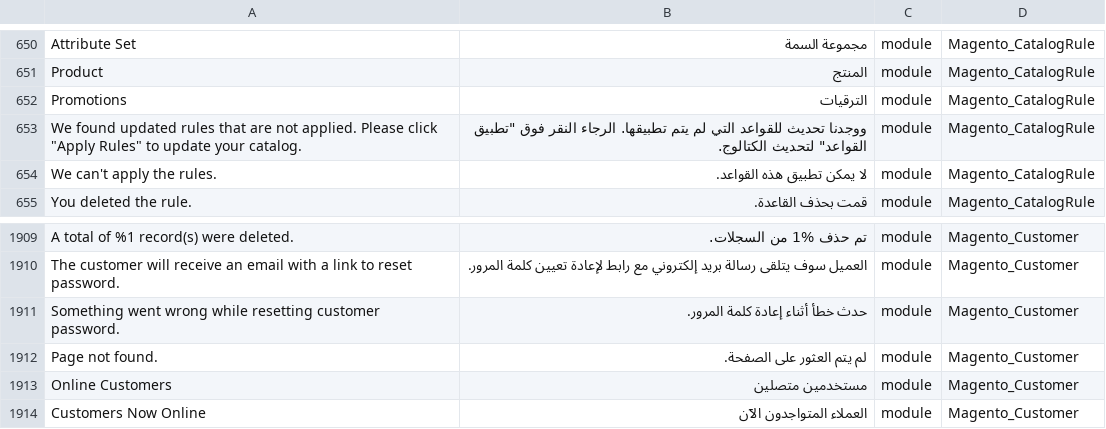
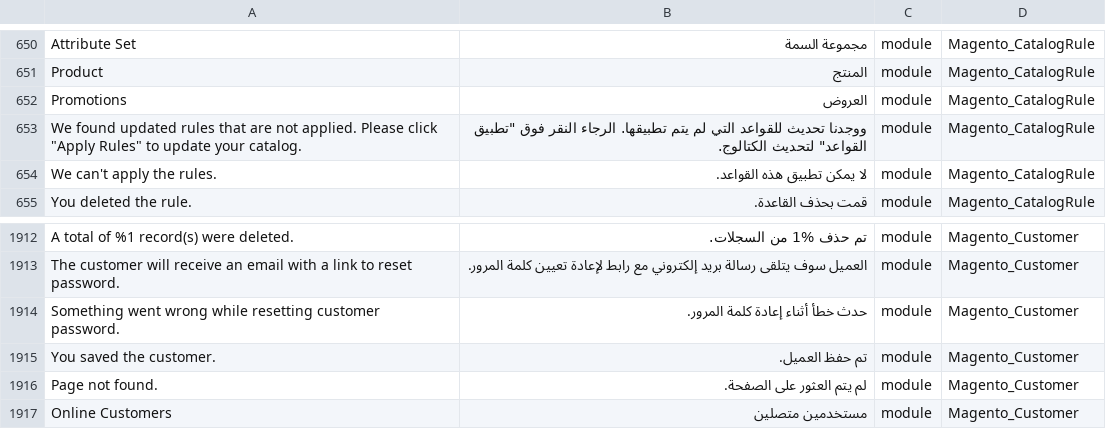
Before and after one commit to Magento2Translations/language_ar_sa, a CSV file: ar_SA.csv, drawn as a sheet; only a part is shown, gaps mark what is left out; the shorter side is filled out with more unchanged rows; the diff covers the shown part only; the diff names each change by its address in the sheet, - before the commit and + after, or states it on an @@ line.

```diff
--- a/ar_SA.csv
+++ b/ar_SA.csv
-B652: الترقيات
+B652: العروض
+row 1915: You saved the customer. | تم حفظ العميل. | module | Magento_Customer
```
Also changed, not shown: 12 added rows and 3 edited cells elsewhere in this file, 1 other file.
